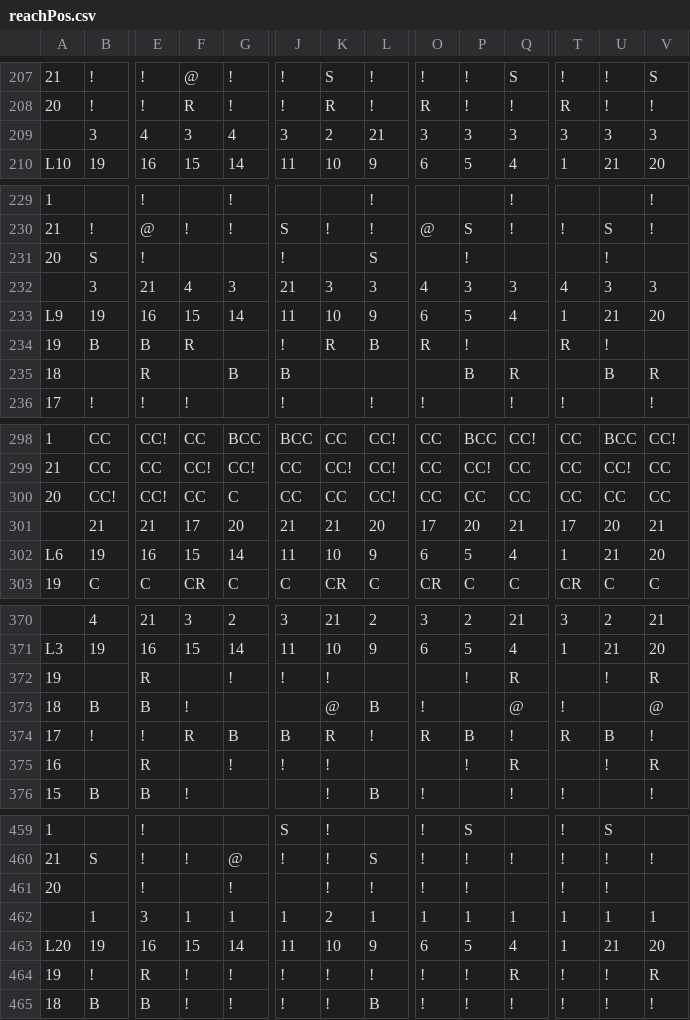
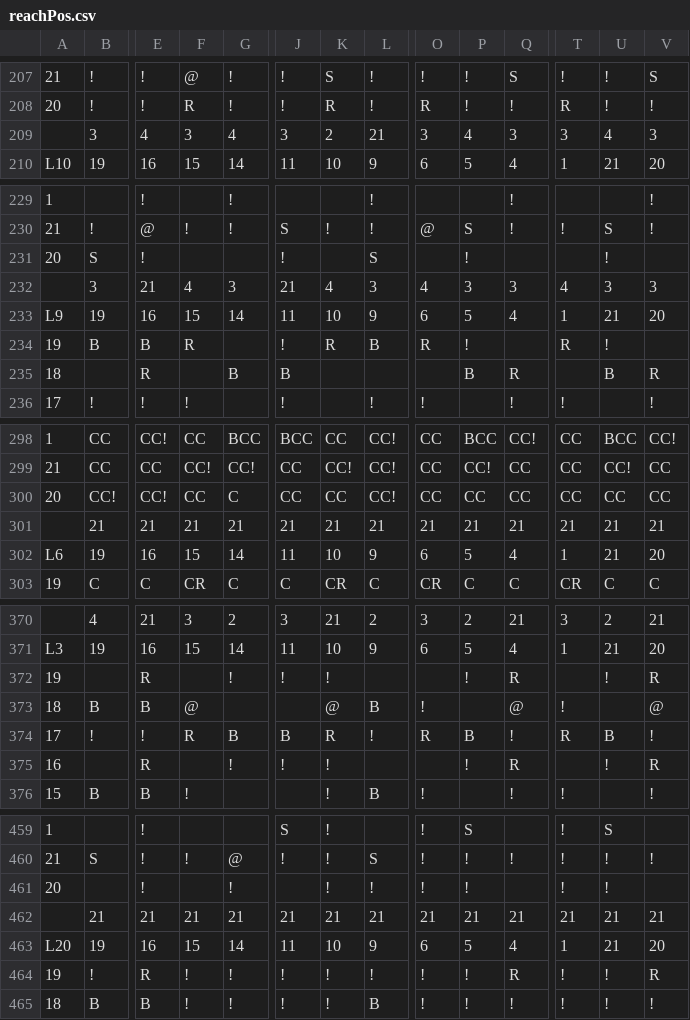
Before and after one commit to M1spark20/Slot_CtrlMaker, a CSV file: Slot_CtrlMaker/data/csv/reachPos.csv, drawn as a sheet; only a part is shown, gaps mark what is left out; removed rows and columns are numbered as before the commit, all else as after; rows hold the shown columns only; the diff covers the shown part only; the diff names each change by its address in the sheet, - before the commit and + after, or states it on an @@ line.

```diff
--- a/Slot_CtrlMaker/data/csv/reachPos.csv
+++ b/Slot_CtrlMaker/data/csv/reachPos.csv
-P209: 3
+P209: 4
-U209: 3
+U209: 4
-K232: 3
+K232: 4
-row 301:  | 21 | 21 | 17 | 20 | 21 | 21 | 20 | 17 | 20 | 21 | 17 | 20 | 21
+row 301:  | 21 | 21 | 21 | 21 | 21 | 21 | 21 | 21 | 21 | 21 | 21 | 21 | 21
-F373: !
+F373: @
-row 462:  | 1 | 3 | 1 | 1 | 1 | 2 | 1 | 1 | 1 | 1 | 1 | 1 | 1
+row 462:  | 21 | 21 | 21 | 21 | 21 | 21 | 21 | 21 | 21 | 21 | 21 | 21 | 21
```
Also changed, not shown: 15 edited cells elsewhere in this file, Slot_CtrlMaker/data/csv/reachCollection.csv, 1 other file.
